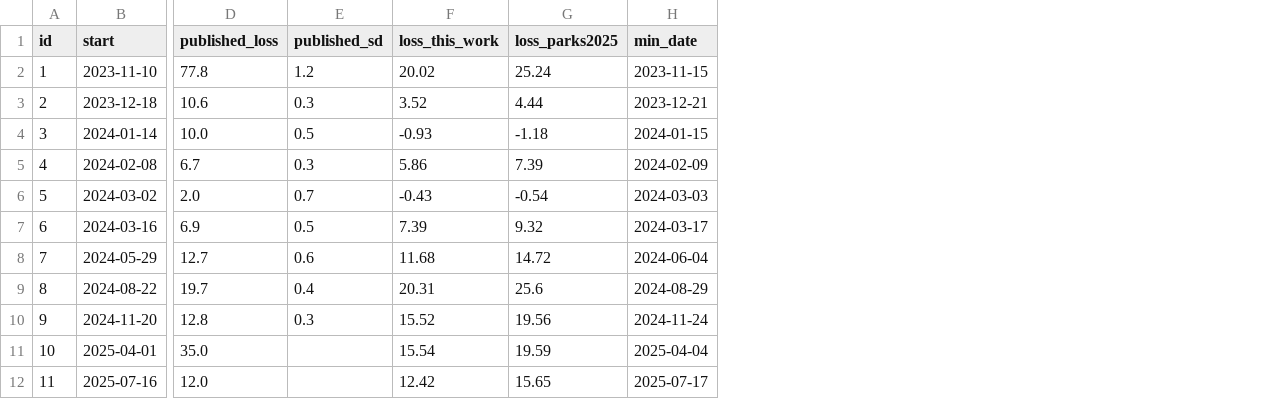
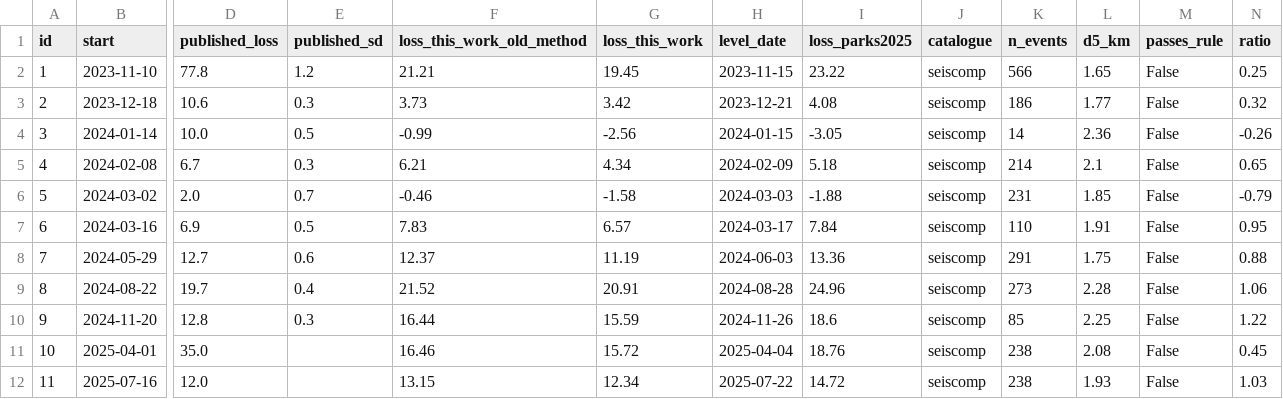
Before and after one commit to bristleconelab/iceland-volcano-watch, a CSV file: docs/data/event_volume_loss.csv, drawn as a sheet; only a part is shown, gaps mark what is left out; removed rows and columns are numbered as before the commit, all else as after; the diff names each change by its address in the sheet, - before the commit and + after, or states it on an @@ line.

```diff
--- a/docs/data/event_volume_loss.csv
+++ b/docs/data/event_volume_loss.csv
+column F (loss_this_work_old_method), rows 2-12: 21.21 | 3.73 | -0.99 | 6.21 | -0.46 | 7.83 | 12.37 | 21.52 | 16.44 | 16.46 | 13.15
+column H (level_date), rows 2-12: 2023-11-15 | 2023-12-21 | 2024-01-15 | 2024-02-09 | 2024-03-03 | 2024-03-17 | 2024-06-03 | 2024-08-28 | 2024-11-26 | 2025-04-04 | 2025-07-22
-column H (min_date), rows 2-12: 2023-11-15 | 2023-12-21 | 2024-01-15 | 2024-02-09 | 2024-03-03 | 2024-03-17 | 2024-06-04 | 2024-08-29 | 2024-11-24 | 2025-04-04 | 2025-07-17
+column J (catalogue), rows 2-12: all seiscomp
+column K (n_events), rows 2-12: 566 | 186 | 14 | 214 | 231 | 110 | 291 | 273 | 85 | 238 | 238
+column L (d5_km), rows 2-12: 1.65 | 1.77 | 2.36 | 2.1 | 1.85 | 1.91 | 1.75 | 2.28 | 2.25 | 2.08 | 1.93
+column M (passes_rule), rows 2-12: all False
+column N (ratio), rows 2-12: 0.25 | 0.32 | -0.26 | 0.65 | -0.79 | 0.95 | 0.88 | 1.06 | 1.22 | 0.45 | 1.03
-G2 (loss_this_work): 20.02
+G2 (loss_this_work): 19.45
-I2 (loss_parks2025): 25.24
+I2 (loss_parks2025): 23.22
-G3 (loss_this_work): 3.52
+G3 (loss_this_work): 3.42
-I3 (loss_parks2025): 4.44
+I3 (loss_parks2025): 4.08
-G4 (loss_this_work): -0.93
+G4 (loss_this_work): -2.56
-I4 (loss_parks2025): -1.18
+I4 (loss_parks2025): -3.05
-G5 (loss_this_work): 5.86
+G5 (loss_this_work): 4.34
-I5 (loss_parks2025): 7.39
+I5 (loss_parks2025): 5.18
-G6 (loss_this_work): -0.43
+G6 (loss_this_work): -1.58
-I6 (loss_parks2025): -0.54
+I6 (loss_parks2025): -1.88
-G7 (loss_this_work): 7.39
+G7 (loss_this_work): 6.57
-I7 (loss_parks2025): 9.32
+I7 (loss_parks2025): 7.84
-G8 (loss_this_work): 11.68
+G8 (loss_this_work): 11.19
-I8 (loss_parks2025): 14.72
+I8 (loss_parks2025): 13.36
-G9 (loss_this_work): 20.31
+G9 (loss_this_work): 20.91
-I9 (loss_parks2025): 25.6
+I9 (loss_parks2025): 24.96
-G10 (loss_this_work): 15.52
+G10 (loss_this_work): 15.59
-I10 (loss_parks2025): 19.56
+I10 (loss_parks2025): 18.6
-G11 (loss_this_work): 15.54
+G11 (loss_this_work): 15.72
-I11 (loss_parks2025): 19.59
+I11 (loss_parks2025): 18.76
-G12 (loss_this_work): 12.42
+G12 (loss_this_work): 12.34
-I12 (loss_parks2025): 15.65
+I12 (loss_parks2025): 14.72
```
Also changed, not shown: docs/data/cycle_recharge.csv, docs/data/geothermal_insar_yearly.csv, 38 other files.
